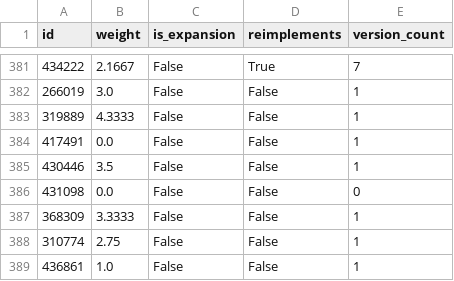
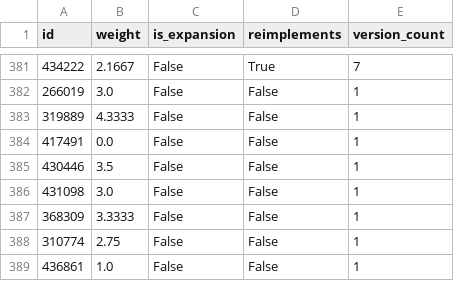
Before and after one commit to dremovd/bgr, a CSV file: details.csv, drawn as a sheet; only a part is shown, gaps mark what is left out; the diff covers the shown part only.

Commit message:
Show versions icon only when multiple versions

```diff
--- a/details.csv
+++ b/details.csv
@@ -385,3 +385,3 @@ id,weight,is_expansion,reimplements,version_count
 430446,3.5,False,False,1
-431098,0.0,False,False,0
+431098,3.0,False,False,1
 368309,3.3333,False,False,1
```
Also changed, not shown: 10 edited cells elsewhere in this file, 3 other files.
